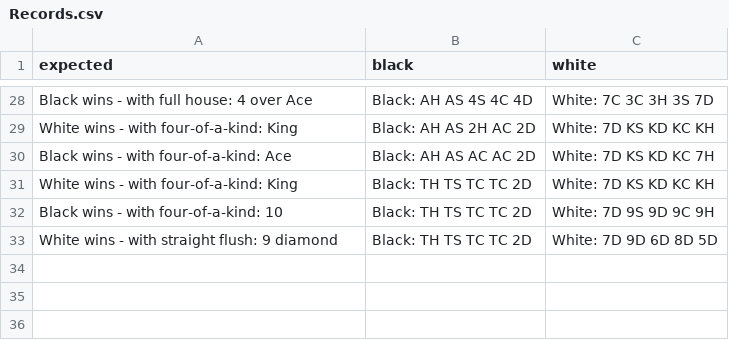
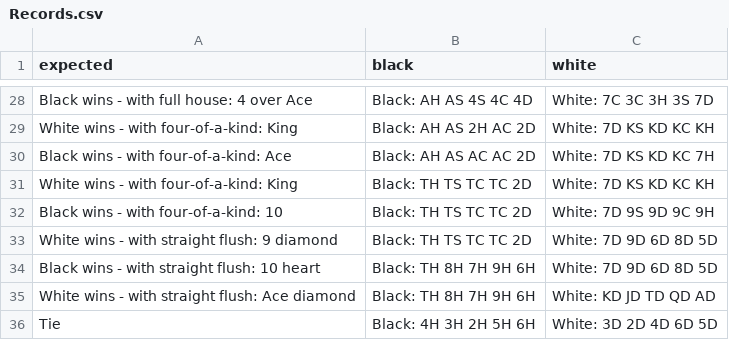
Before and after one commit to anthony4527/Poker-Hands-Kata, a CSV file: src/main/resources/Records.csv, drawn as a sheet; only a part is shown, gaps mark what is left out.

Commit message:
pass straight flush ranking test

```diff
--- a/src/main/resources/Records.csv
+++ b/src/main/resources/Records.csv
@@ -33 +33,4 @@ Black wins - with four-of-a-kind: 10,Black: TH TS TC TC 2D,White: 7D 9S 9D 9C 9H
 White wins - with straight flush: 9 diamond,Black: TH TS TC TC 2D,White: 7D 9D 6D 8D 5D
+Black wins - with straight flush: 10 heart,Black: TH 8H 7H 9H 6H,White: 7D 9D 6D 8D 5D
+White wins - with straight flush: Ace diamond,Black: TH 8H 7H 9H 6H,White: KD JD TD QD AD
+Tie,Black: 4H 3H 2H 5H 6H,White: 3D 2D 4D 6D 5D
```
Also changed, not shown: target/classes/Records.csv, 6 other files.
